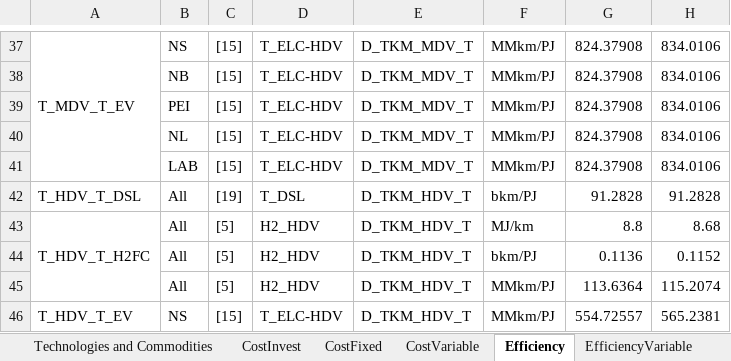
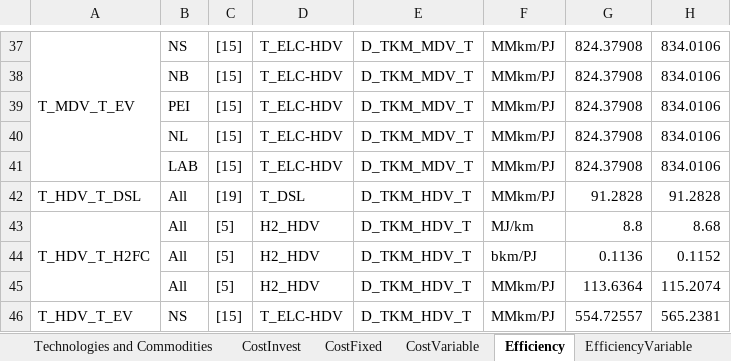
Before and after one commit to NetZeroAtlantic/ACES-Data, an Excel workbook: Excel Workbooks/Transportation.xlsx, sheet Efficiency, drawn as a sheet; only a part is shown, gaps mark what is left out; values as stored, in another font and other column widths than the file's, no borders; the diff names each change by its address in the sheet, - before the commit and + after, or states it on an @@ line.

Commit message:
Update excel workbooks
Unit correction and deleting LPG heating technology.

```diff
--- a/Excel Workbooks/Transportation.xlsx (sheet Efficiency)
+++ b/Excel Workbooks/Transportation.xlsx (sheet Efficiency)
-F42: bkm/PJ
+F42: MMkm/PJ
```
Also changed, not shown: Excel Workbooks/Buildings.xlsx.
